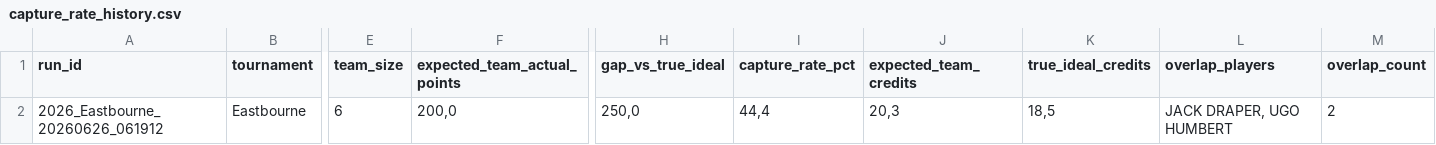
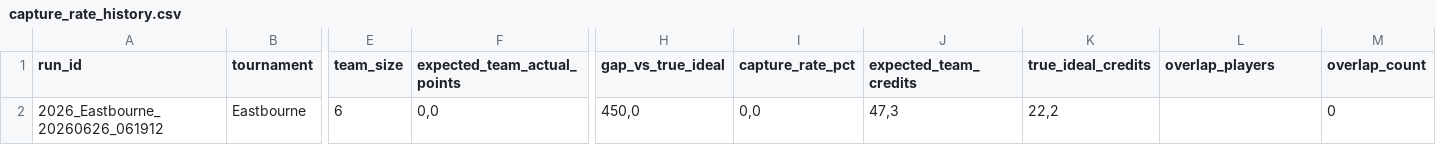
Before and after one commit to fmldavideesposito-blip/smash-it-model-lab, a CSV file: data/capture_rate_history.csv, drawn as a sheet; only a part is shown, gaps mark what is left out; the diff names each change by its address in the sheet, - before the commit and + after, or states it on an @@ line.

Commit message:
Update Capture Rate History 2026-07-20 17:25:39.485751

```diff
--- a/data/capture_rate_history.csv
+++ b/data/capture_rate_history.csv
-F2 (expected_team_actual_points): 200,0
+F2 (expected_team_actual_points): 0,0
-H2 (gap_vs_true_ideal): 250,0
+H2 (gap_vs_true_ideal): 450,0
-I2 (capture_rate_pct): 44,4
+I2 (capture_rate_pct): 0,0
-J2 (expected_team_credits): 20,3
+J2 (expected_team_credits): 47,3
-K2 (true_ideal_credits): 18,5
+K2 (true_ideal_credits): 22,2
-L2 (overlap_players): JACK DRAPER, UGO HUMBERT
+L2 (overlap_players): (empty)
-M2 (overlap_count): 2
+M2 (overlap_count): 0
```
